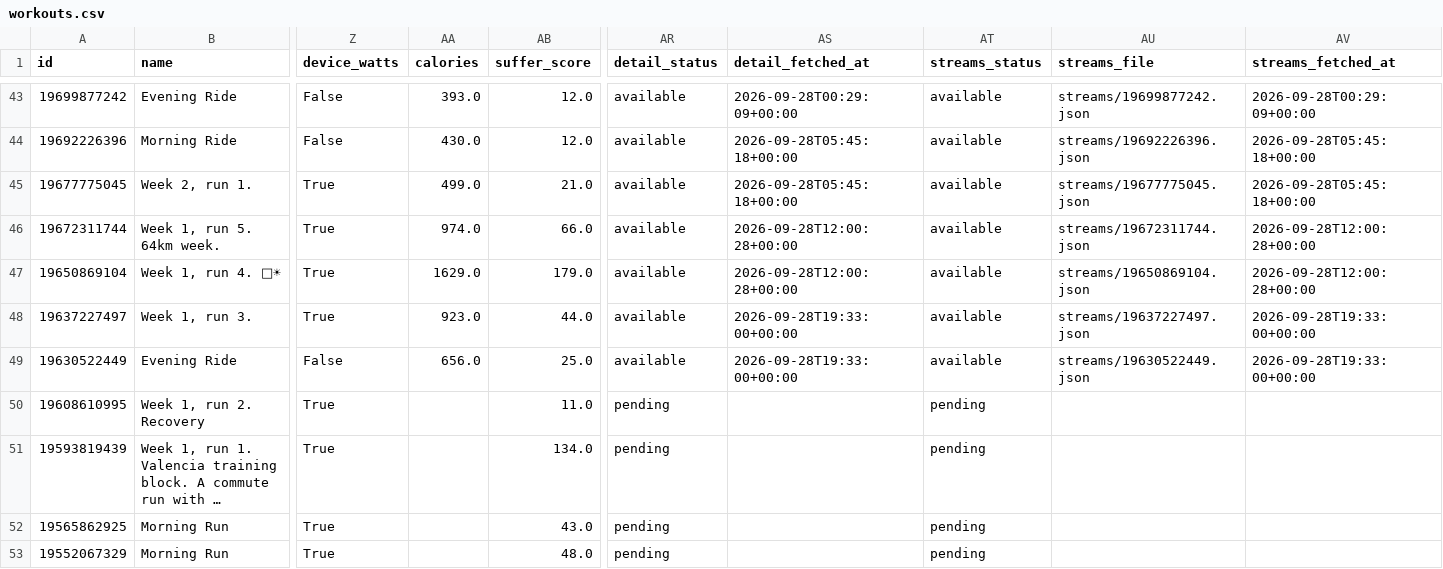
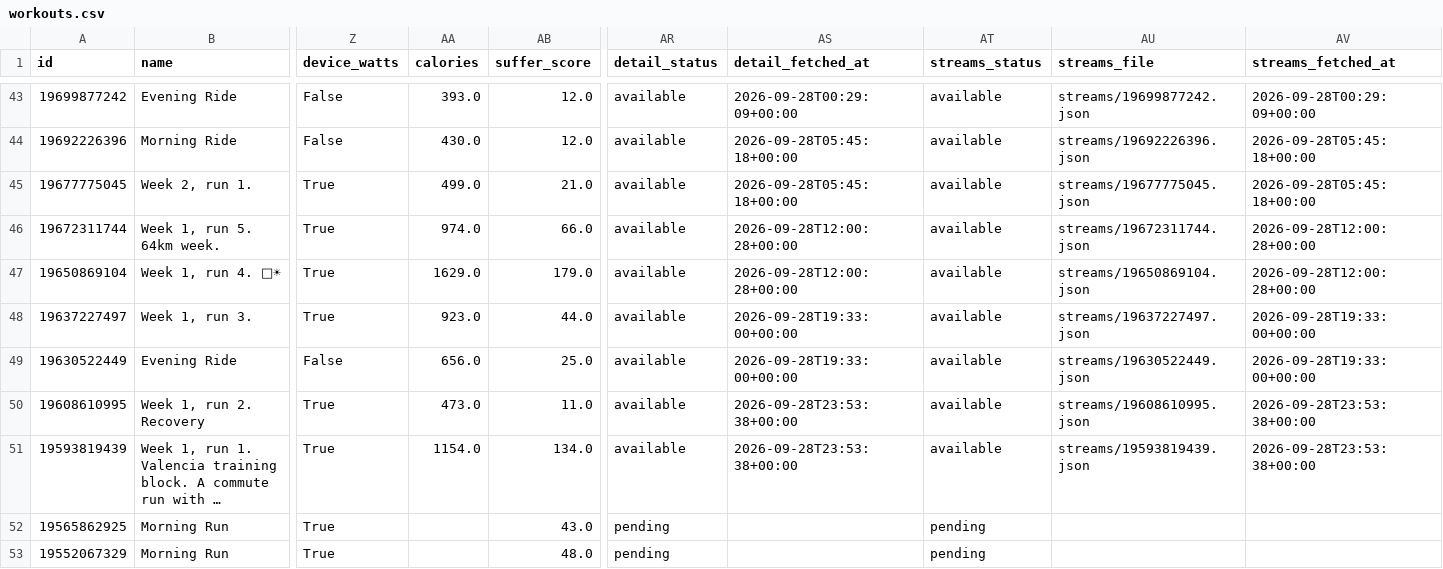
Before and after one commit to holder-josh/valencia-1870, a CSV file: docs/workouts.csv, drawn as a sheet; only a part is shown, gaps mark what is left out; long unchanged cells end in …; the diff names each change by its address in the sheet, - before the commit and + after, or states it on an @@ line.

```diff
--- a/docs/workouts.csv
+++ b/docs/workouts.csv
-AA50 (calories): (empty)
+AA50 (calories): 473.0
-AR50:AR51 (detail_status): pending
+AR50:AR51 (detail_status): available
-AS50:AS51 (detail_fetched_at): (empty)
+AS50:AS51 (detail_fetched_at): 2026-09-28T23:53:38+00:00
-AT50:AT51 (streams_status): pending
+AT50:AT51 (streams_status): available
-AU50 (streams_file): (empty)
+AU50 (streams_file): streams/19608610995.json
-AV50:AV51 (streams_fetched_at): (empty)
+AV50:AV51 (streams_fetched_at): 2026-09-28T23:53:38+00:00
-AA51 (calories): (empty)
+AA51 (calories): 1154.0
-AU51 (streams_file): (empty)
+AU51 (streams_file): streams/19593819439.json
```
Also changed, not shown: 5 other files.
